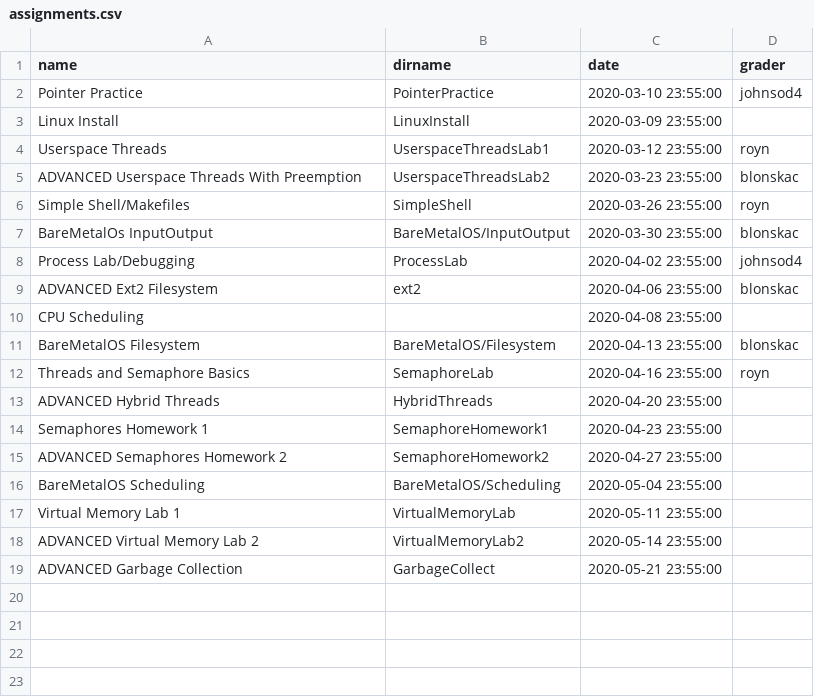
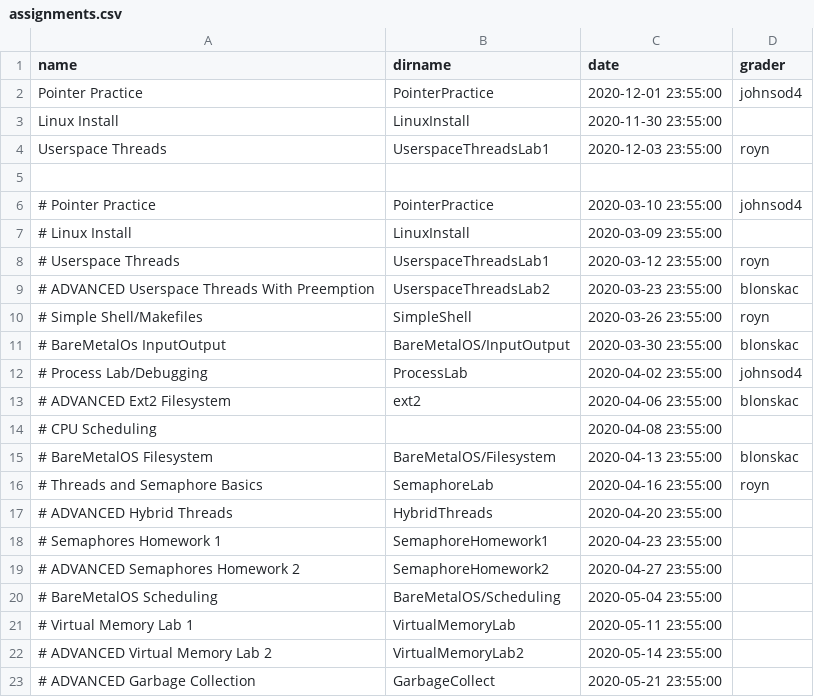
Before and after one commit to RHIT-CSSE/csse332, a CSV file: _data/assignments.csv, drawn as a sheet.

```diff
--- a/_data/assignments.csv
+++ b/_data/assignments.csv
@@ -1,19 +1,23 @@
 name,dirname,date,grader
-Pointer Practice,PointerPractice,2020-03-10 23:55:00,johnsod4
-Linux Install,LinuxInstall,2020-03-09 23:55:00,
-Userspace Threads,UserspaceThreadsLab1,2020-03-12 23:55:00,royn
-ADVANCED Userspace Threads With Preemption,UserspaceThreadsLab2,2020-03-23 23:55:00,blonskac
-Simple Shell/Makefiles,SimpleShell,2020-03-26 23:55:00,royn
-BareMetalOs InputOutput,BareMetalOS/InputOutput,2020-03-30 23:55:00,blonskac
-Process Lab/Debugging,ProcessLab,2020-04-02 23:55:00,johnsod4
-ADVANCED Ext2 Filesystem,ext2,2020-04-06 23:55:00,blonskac
-CPU Scheduling,,2020-04-08 23:55:00,
-BareMetalOS Filesystem,BareMetalOS/Filesystem,2020-04-13 23:55:00,blonskac
-Threads and Semaphore Basics,SemaphoreLab,2020-04-16 23:55:00,royn
-ADVANCED Hybrid Threads,HybridThreads,2020-04-20 23:55:00,
-Semaphores Homework 1,SemaphoreHomework1,2020-04-23 23:55:00,
-ADVANCED Semaphores Homework 2,SemaphoreHomework2,2020-04-27 23:55:00,
-BareMetalOS Scheduling,BareMetalOS/Scheduling,2020-05-04 23:55:00,
-Virtual Memory Lab 1,VirtualMemoryLab,2020-05-11 23:55:00,
-ADVANCED Virtual Memory Lab 2,VirtualMemoryLab2,2020-05-14 23:55:00,
-ADVANCED Garbage Collection,GarbageCollect,2020-05-21 23:55:00,
+Pointer Practice,PointerPractice,2020-12-01 23:55:00,johnsod4
+Linux Install,LinuxInstall,2020-11-30 23:55:00,
+Userspace Threads,UserspaceThreadsLab1,2020-12-03 23:55:00,royn
+
+# Pointer Practice,PointerPractice,2020-03-10 23:55:00,johnsod4
+# Linux Install,LinuxInstall,2020-03-09 23:55:00,
+# Userspace Threads,UserspaceThreadsLab1,2020-03-12 23:55:00,royn
+# ADVANCED Userspace Threads With Preemption,UserspaceThreadsLab2,2020-03-23 23:55:00,blonskac
+# Simple Shell/Makefiles,SimpleShell,2020-03-26 23:55:00,royn
+# BareMetalOs InputOutput,BareMetalOS/InputOutput,2020-03-30 23:55:00,blonskac
+# Process Lab/Debugging,ProcessLab,2020-04-02 23:55:00,johnsod4
+# ADVANCED Ext2 Filesystem,ext2,2020-04-06 23:55:00,blonskac
+# CPU Scheduling,,2020-04-08 23:55:00,
+# BareMetalOS Filesystem,BareMetalOS/Filesystem,2020-04-13 23:55:00,blonskac
+# Threads and Semaphore Basics,SemaphoreLab,2020-04-16 23:55:00,royn
+# ADVANCED Hybrid Threads,HybridThreads,2020-04-20 23:55:00,
+# Semaphores Homework 1,SemaphoreHomework1,2020-04-23 23:55:00,
+# ADVANCED Semaphores Homework 2,SemaphoreHomework2,2020-04-27 23:55:00,
+# BareMetalOS Scheduling,BareMetalOS/Scheduling,2020-05-04 23:55:00,
+# Virtual Memory Lab 1,VirtualMemoryLab,2020-05-11 23:55:00,
+# ADVANCED Virtual Memory Lab 2,VirtualMemoryLab2,2020-05-14 23:55:00,
+# ADVANCED Garbage Collection,GarbageCollect,2020-05-21 23:55:00,
```
Also changed, not shown: 5 other files.
